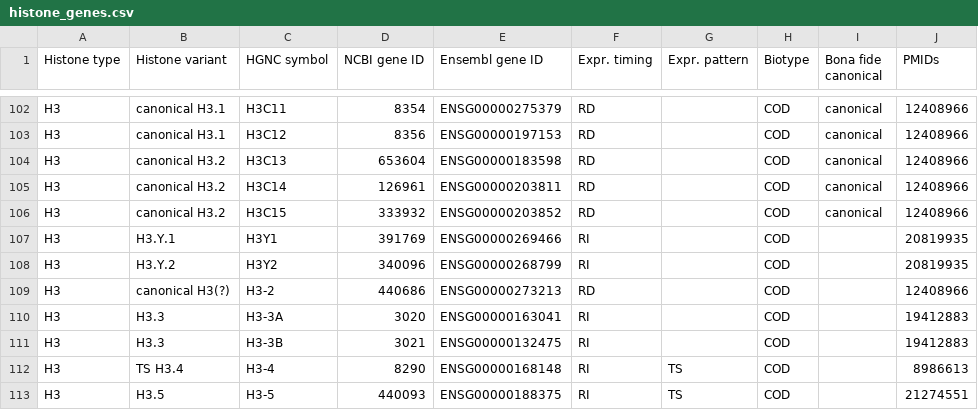
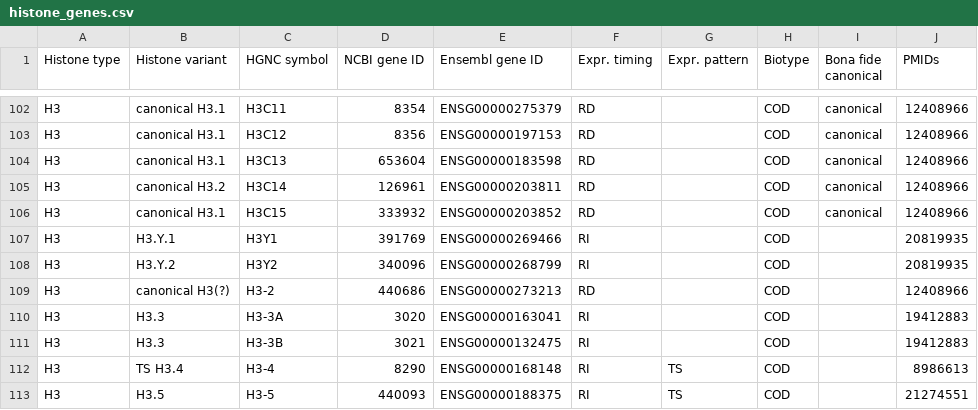
Before and after one commit to intbio/hist_gene_prot, a CSV file: histone_genes.csv, drawn as a sheet; only a part is shown, gaps mark what is left out.

Commit message:
Update histone_genes.csv

```diff
--- a/histone_genes.csv
+++ b/histone_genes.csv
@@ -103,5 +103,5 @@ H3,canonical H3.1,H3C11,8354,ENSG00000275379,RD,,COD,canonical,12408966
 H3,canonical H3.1,H3C12,8356,ENSG00000197153,RD,,COD,canonical,12408966
-H3,canonical H3.2,H3C13,653604,ENSG00000183598,RD,,COD,canonical,12408966
+H3,canonical H3.1,H3C13,653604,ENSG00000183598,RD,,COD,canonical,12408966
 H3,canonical H3.2,H3C14,126961,ENSG00000203811,RD,,COD,canonical,12408966
-H3,canonical H3.2,H3C15,333932,ENSG00000203852,RD,,COD,canonical,12408966
+H3,canonical H3.1,H3C15,333932,ENSG00000203852,RD,,COD,canonical,12408966
 H3,H3.Y.1,H3Y1,391769,ENSG00000269466,RI,,COD,,20819935
```
